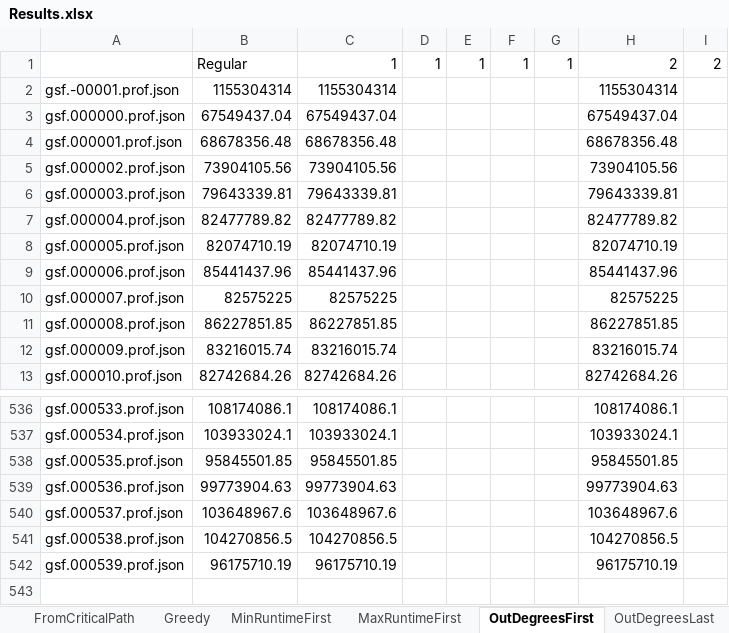
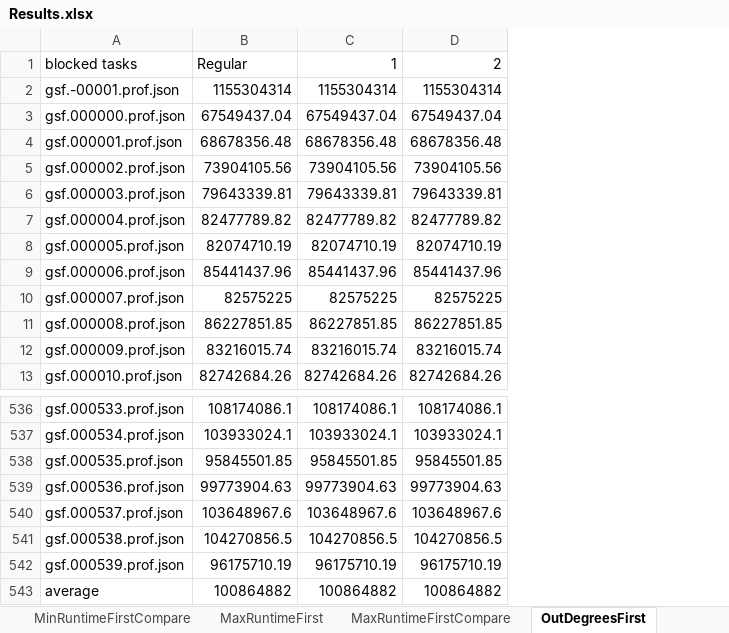
Before and after one commit to Task-Scheduling-Team-Azrieli/TasksSim, an Excel workbook: Results.xlsx, sheet OutDegreesFirst, drawn as a sheet; only a part is shown, gaps mark what is left out; values as stored, in another font and other column widths than the file's, no borders; removed rows and columns are numbered as before the commit, all else as after; the diff names each change by its address in the sheet, - before the commit and + after, or states it on an @@ line.

```diff
--- a/Results.xlsx (sheet OutDegreesFirst)
+++ b/Results.xlsx (sheet OutDegreesFirst)
+sheet tab: MinRuntimeFirstCompare
+sheet tab: MaxRuntimeFirstCompare
-column D, row 1: 1
-column E, row 1: 1
-column F, row 1: 1
-column G, row 1: 1
-column I, row 1: 2
-A1: (empty)
+A1: blocked tasks
+row 543: average | 100864882 | 100864882 | 100864882
```
Also changed, not shown: sheet OutDegreesLast, sheet FromCriticalPath, sheet MaxRuntimeFirst, sheet MinRuntimeFirst, sheet Greedy, other sheet tabs.
